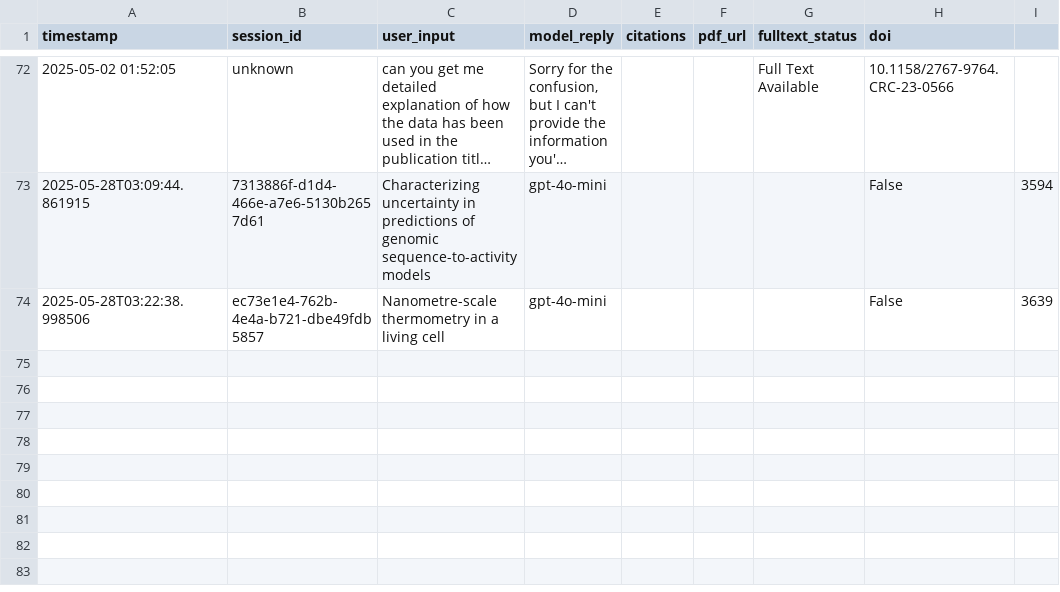
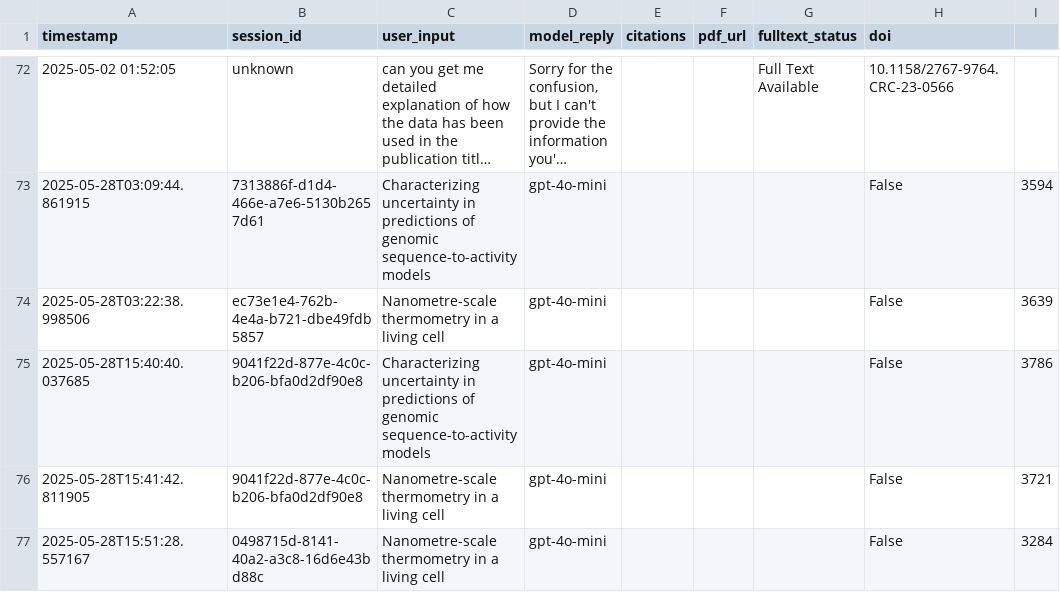
Before and after one commit to sdodlapati3/MetaFunction, a CSV file: logs/chat_logs.csv, drawn as a sheet; only a part is shown, gaps mark what is left out; long unchanged cells end in …; the diff names each change by its address in the sheet, - before the commit and + after, or states it on an @@ line.

```diff
--- a/logs/chat_logs.csv
+++ b/logs/chat_logs.csv
+row 75: 2025-05-28T15:40:40.037685 | 9041f22d-877e-4c0c-b206-bfa0d2df90e8 | Characterizing uncertainty in predictions of genomic sequence-to-activity models | gpt-4o-mini |  |  |  | False | 3786
+row 76: 2025-05-28T15:41:42.811905 | 9041f22d-877e-4c0c-b206-bfa0d2df90e8 | Nanometre-scale thermometry in a living cell | gpt-4o-mini |  |  |  | False | 3721
+row 77: 2025-05-28T15:51:28.557167 | 0498715d-8141-40a2-a3c8-16d6e43bd88c | Nanometre-scale thermometry in a living cell | gpt-4o-mini |  |  |  | False | 3284
```
Also changed, not shown: 4 other files.
